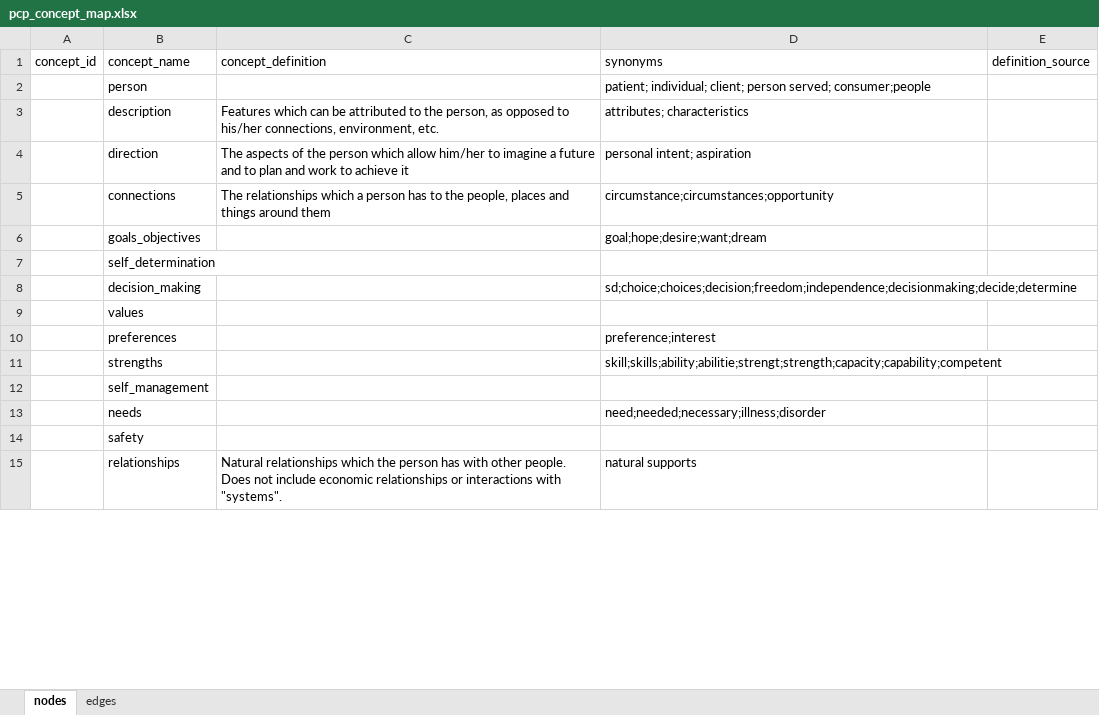
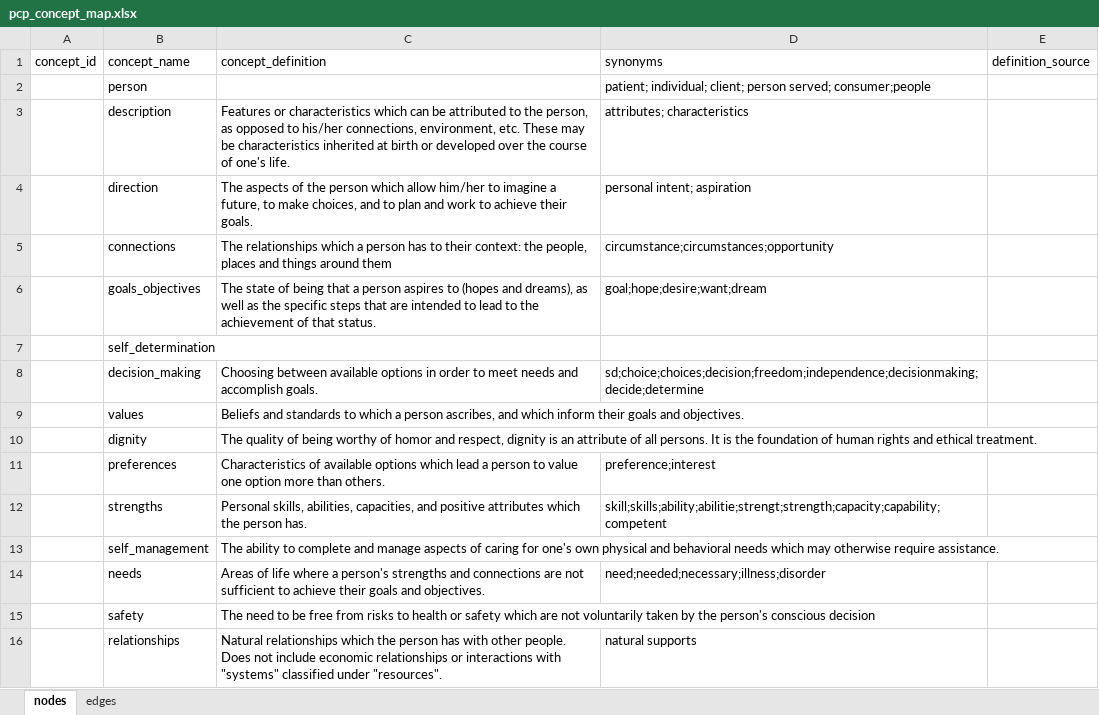
Before and after one commit to j-hagedorn/person_centered, an Excel workbook: data/pcp_concept_map.xlsx, sheet nodes, drawn as a sheet; only a part is shown; values as stored, in another font and other column widths than the file's, no borders; addresses are those after the commit; the diff covers the shown part only; the diff names each change by its address in the sheet, - before the commit and + after, or states it on an @@ line.

Commit message:
Update pcp_concept_map.xlsx

```diff
--- a/data/pcp_concept_map.xlsx (sheet nodes)
+++ b/data/pcp_concept_map.xlsx (sheet nodes)
-C3 (concept_definition): Features which can be attributed to the person, as opposed to his/her connections, environment, etc.
+C3 (concept_definition): Features or characteristics which can be attributed to the person, as opposed to his/her connections, environment, etc. These may be characteristics inherited at birth or developed over the course of one's life.
-C4 (concept_definition): …imagine a future and to plan and work to achieve it
+C4 (concept_definition): …imagine a future, to make choices, and to plan and work to achieve their goals.
-C5 (concept_definition): …has to the people,…
+C5 (concept_definition): …has to their context: the people,…
-C6 (concept_definition): (empty)
+C6 (concept_definition): The state of being that a person aspires to (hopes and dreams), as well as the specific steps that are intended to lead to the achievement of that status.
-C8 (concept_definition): (empty)
+C8 (concept_definition): Choosing between available options in order to meet needs and accomplish goals.
-C9 (concept_definition): (empty)
+C9 (concept_definition): Beliefs and standards to which a person ascribes, and which inform their goals and objectives.
+row 10:  | dignity | The quality of being worthy of homor and respect, dignity is an attribute of all persons. It is the foundation of human rights and ethical treatment.
-C11 (concept_definition): (empty)
+C11 (concept_definition): Characteristics of available options which lead a person to value one option more than others.
-C12 (concept_definition): (empty)
+C12 (concept_definition): Personal skills, abilities, capacities, and positive attributes which the person has.
-C13 (concept_definition): (empty)
+C13 (concept_definition): The ability to complete and manage aspects of caring for one's own physical and behavioral needs which may otherwise require assistance.
-C14 (concept_definition): (empty)
+C14 (concept_definition): Areas of life where a person's strengths and connections are not sufficient to achieve their goals and objectives.
-C15 (concept_definition): (empty)
+C15 (concept_definition): The need to be free from risks to health or safety which are not voluntarily taken by the person's conscious decision
-C16 (concept_definition): …interactions with "systems".
+C16 (concept_definition): …interactions with "systems" classified under "resources".
```
Also changed, not shown: 8 added rows, 5 removed rows and 44 edited cells elsewhere in this sheet, sheet edges.
